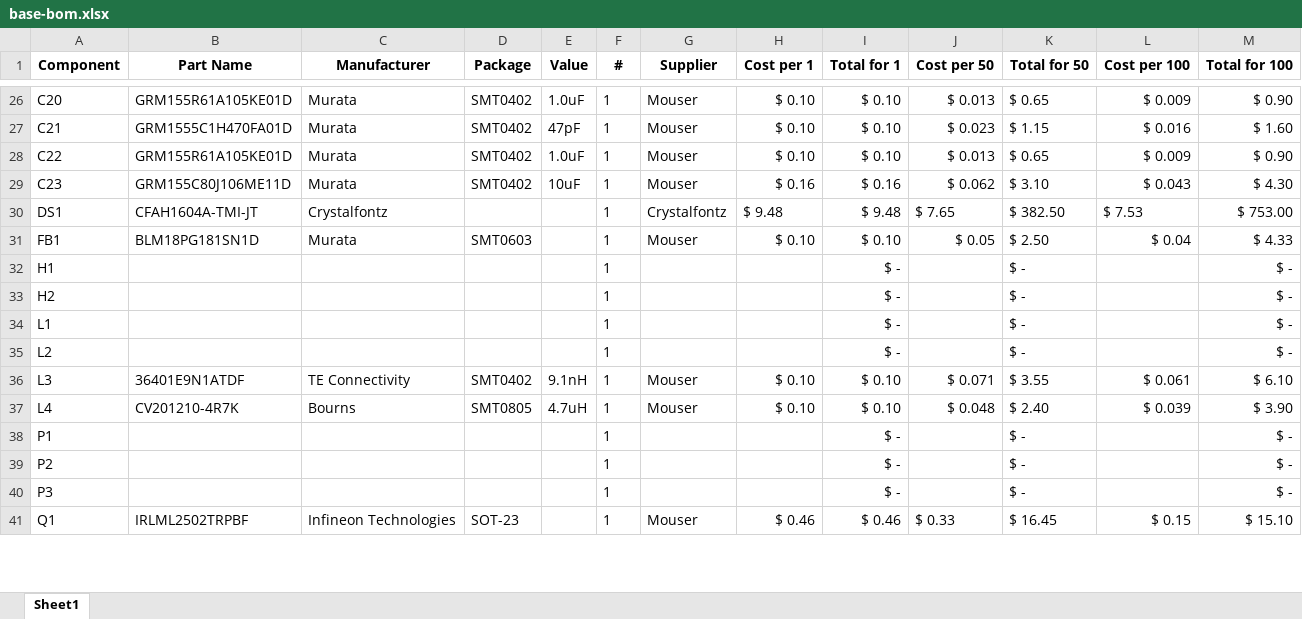
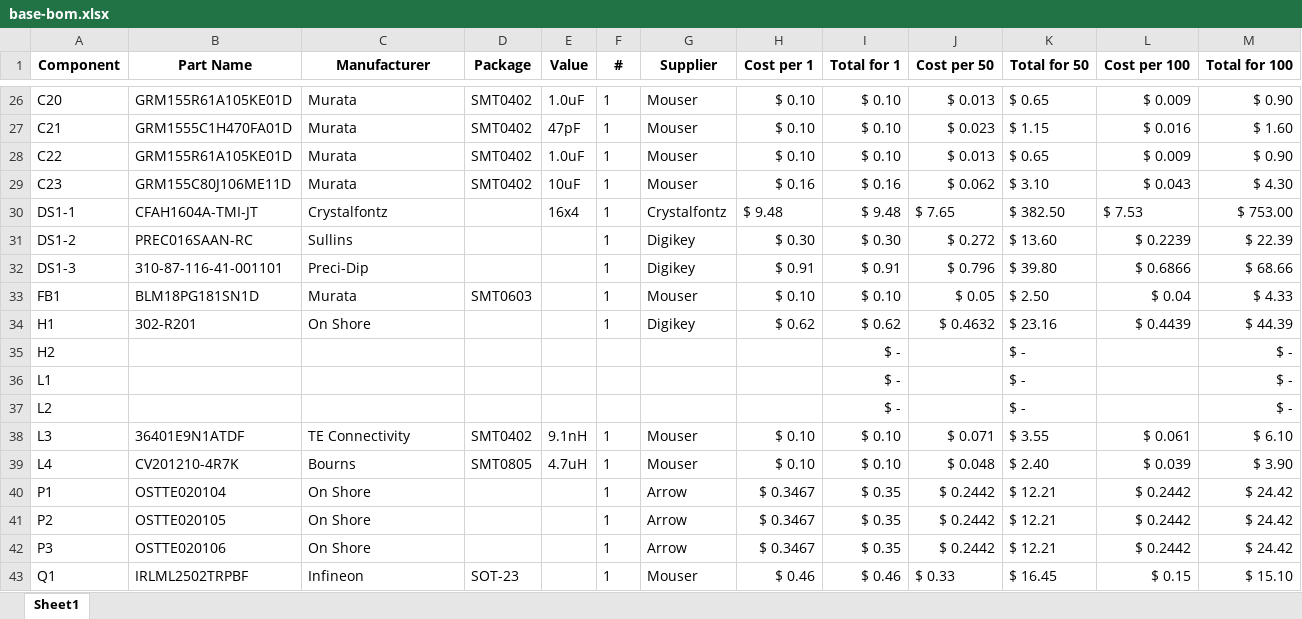
Before and after one commit to HaHaSDP-UCSC/hahardware, an Excel workbook: specs/base-bom.xlsx, sheet Sheet1, drawn as a sheet; only a part is shown, gaps mark what is left out; values as stored, in another font and other column widths than the file's, no borders; addresses are those after the commit; the diff covers the shown part only; the diff names each change by its address in the sheet, - before the commit and + after, or states it on an @@ line.

Commit message:
Fix footprints for connectors and crystal
Unnecessary SMDs in the matching circuit and 0 ohm link removed from the
schematic. Certain resistor and capacitor values updated to new offical
BOM components.

```diff
--- a/specs/base-bom.xlsx (sheet Sheet1)
+++ b/specs/base-bom.xlsx (sheet Sheet1)
-A30 (Component): DS1
+A30 (Component): DS1-1
-E30 (Value): (empty)
+E30 (Value): 16x4
+row 31: DS1-2 | PREC016SAAN-RC | Sullins |  |  | 1 | Digikey | $ 0.30 | $ 0.30 | $ 0.272 | $ 13.60 | $ 0.2239 | $ 22.39
+row 32: DS1-3 | 310-87-116-41-001101 | Preci-Dip |  |  | 1 | Digikey | $ 0.91 | $ 0.91 | $ 0.796 | $ 39.80 | $ 0.6866 | $ 68.66
-B34 (Part Name): (empty)
+B34 (Part Name): 302-R201
-C34 (Manufacturer): (empty)
+C34 (Manufacturer): On Shore
-G34 (Supplier): (empty)
+G34 (Supplier): Digikey
-H34 (Cost per 1): (empty)
+H34 (Cost per 1): $ 0.62
-I34 (Total for 1): $ -
+I34 (Total for 1): $ 0.62
-J34 (Cost per 50): (empty)
+J34 (Cost per 50): $ 0.4632
-K34 (Total for 50): $ -
+K34 (Total for 50): $ 23.16
-L34 (Cost per 100): (empty)
+L34 (Cost per 100): $ 0.4439
-M34 (Total for 100): $ -
+M34 (Total for 100): $ 44.39
-F35:F37 (#): 1
+F35:F37 (#): (empty)
-B40 (Part Name): (empty)
+B40 (Part Name): OSTTE020104
-C40:C42 (Manufacturer): (empty)
+C40:C42 (Manufacturer): On Shore
-G40:G42 (Supplier): (empty)
+G40:G42 (Supplier): Arrow
-H40:H42 (Cost per 1): (empty)
+H40:H42 (Cost per 1): $ 0.3467
-I40:I42 (Total for 1): $ -
+I40:I42 (Total for 1): $ 0.35
-J40:J42 (Cost per 50): (empty)
+J40:J42 (Cost per 50): $ 0.2442
-K40:K42 (Total for 50): $ -
+K40:K42 (Total for 50): $ 12.21
-L40:L42 (Cost per 100): (empty)
+L40:L42 (Cost per 100): $ 0.2442
-M40:M42 (Total for 100): $ -
+M40:M42 (Total for 100): $ 24.42
-B41 (Part Name): (empty)
+B41 (Part Name): OSTTE020105
-B42 (Part Name): (empty)
+B42 (Part Name): OSTTE020106
-C43 (Manufacturer): Infineon Technologies
+C43 (Manufacturer): Infineon
```
Also changed, not shown: 2 added rows, 3 removed rows and 54 edited cells elsewhere in this sheet, formulas that keep their value, 8 other files.
